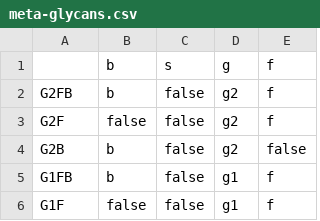
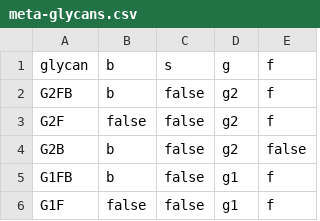
Before and after one commit to meyer-lab/systemsSerology, a CSV file: syserol/data/meta-glycans.csv, drawn as a sheet; only a part is shown.

```diff
--- a/syserol/data/meta-glycans.csv
+++ b/syserol/data/meta-glycans.csv
@@ -1,2 +1,2 @@
-,b,s,g,f
+glycan,b,s,g,f
 G2FB,b,false,g2,f
```
Also changed, not shown: 5 other files.
